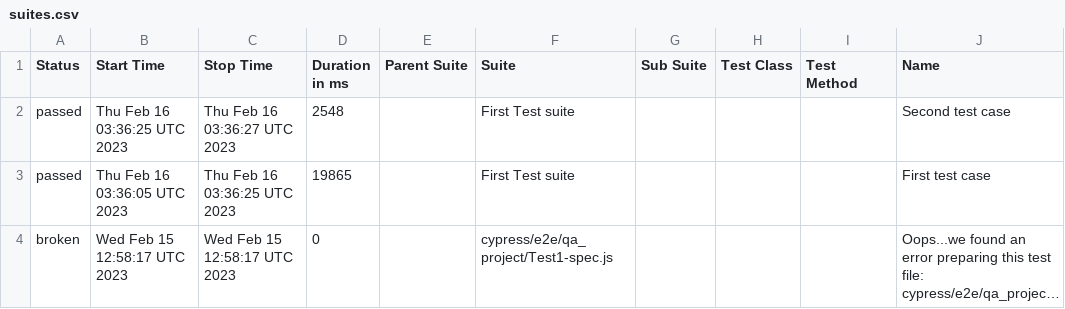
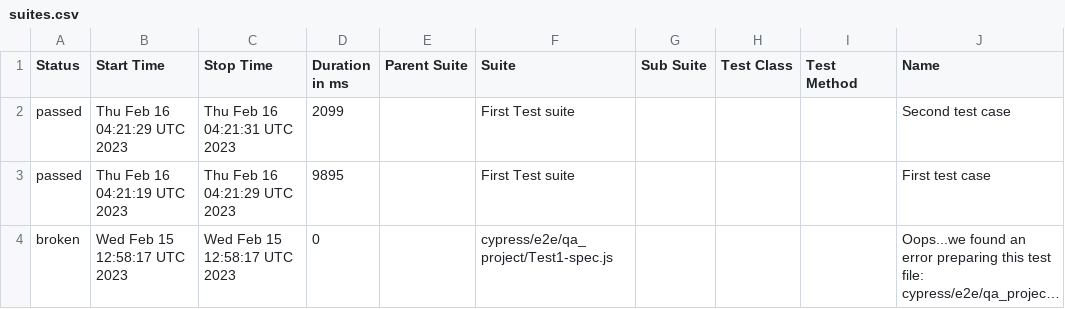
Before and after one commit to jgireesh/cypress-learning, a CSV file: allure-report/data/suites.csv, drawn as a sheet; only a part is shown; long unchanged cells end in …; the diff names each change by its address in the sheet, - before the commit and + after, or states it on an @@ line.

Commit message:
Generating allure report for cypress tests

```diff
--- a/allure-report/data/suites.csv
+++ b/allure-report/data/suites.csv
-B2 (Start Time): Thu Feb 16 03:36:25 UTC 2023
+B2 (Start Time): Thu Feb 16 04:21:29 UTC 2023
-C2 (Stop Time): Thu Feb 16 03:36:27 UTC 2023
+C2 (Stop Time): Thu Feb 16 04:21:31 UTC 2023
-D2 (Duration in ms): 2548
+D2 (Duration in ms): 2099
-B3 (Start Time): Thu Feb 16 03:36:05 UTC 2023
+B3 (Start Time): Thu Feb 16 04:21:19 UTC 2023
-C3 (Stop Time): Thu Feb 16 03:36:25 UTC 2023
+C3 (Stop Time): Thu Feb 16 04:21:29 UTC 2023
-D3 (Duration in ms): 19865
+D3 (Duration in ms): 9895
```
Also changed, not shown: 22 other files.
